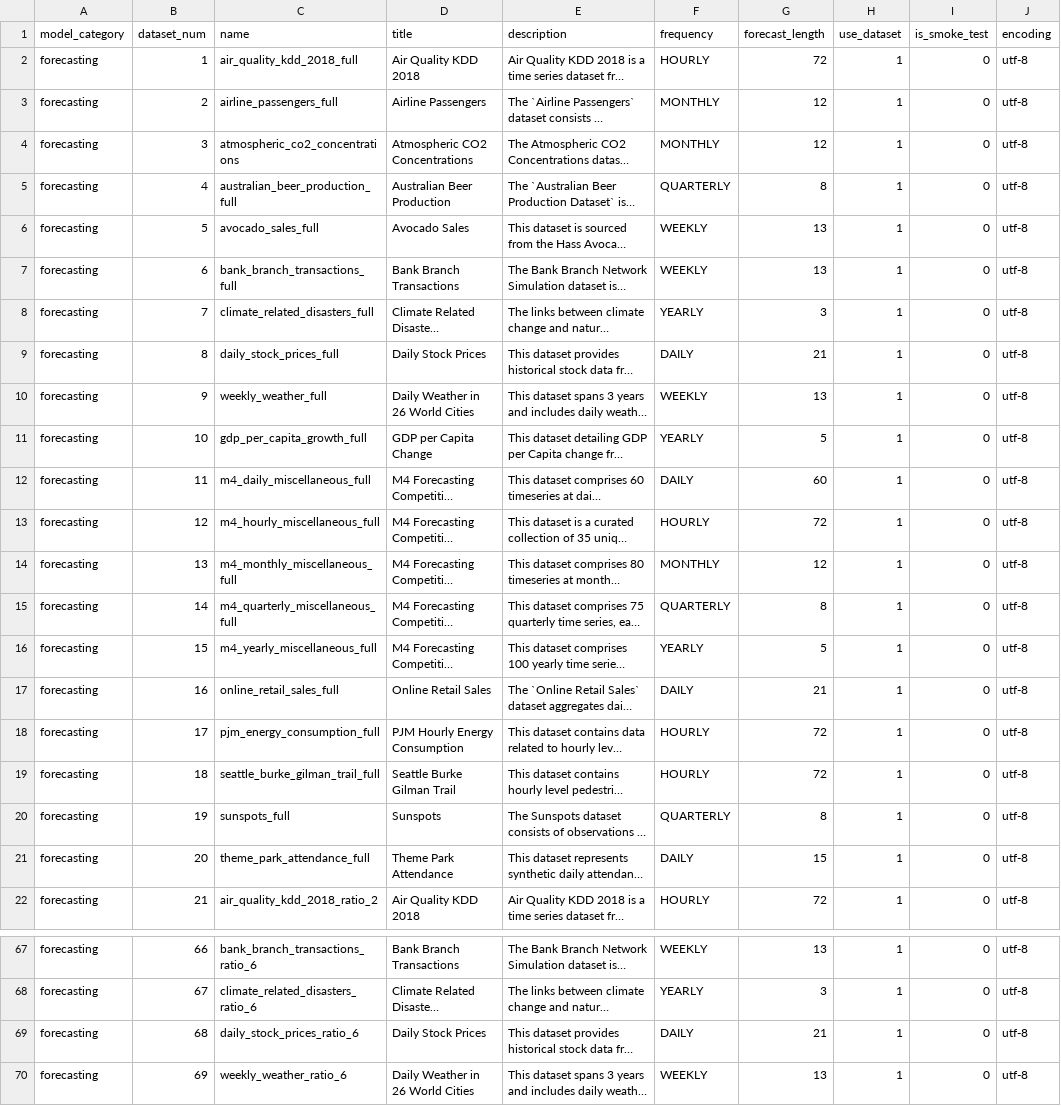
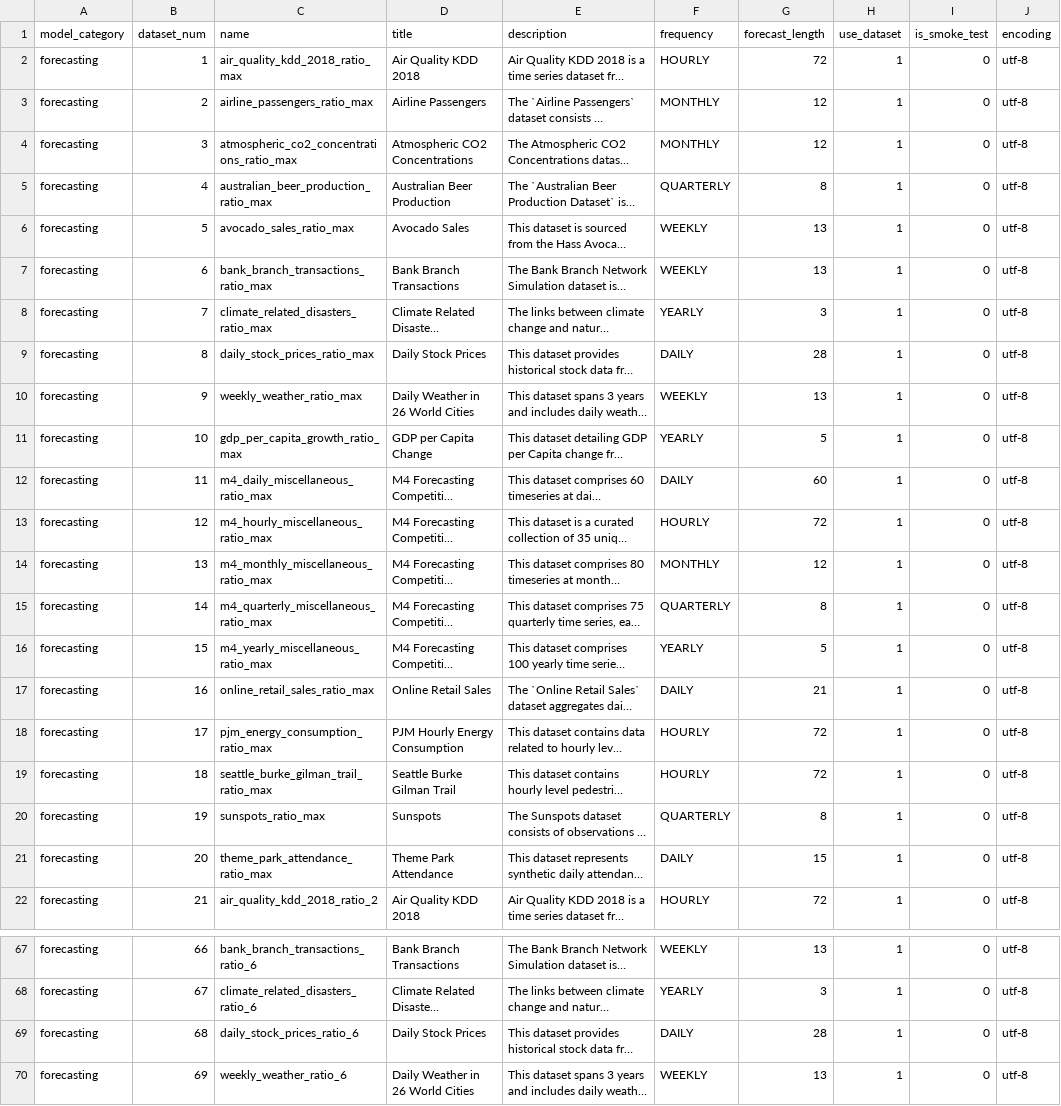
Before and after one commit to readytensor/rt_vsdv_forecasting_datasets, a CSV file: config/forecasting_datasets.csv, drawn as a sheet; only a part is shown, gaps mark what is left out; long unchanged cells end in …; the diff covers the shown part only; the diff names each change by its address in the sheet, - before the commit and + after, or states it on an @@ line.

```diff
--- a/config/forecasting_datasets.csv
+++ b/config/forecasting_datasets.csv
-C2 (name): air_quality_kdd_2018_full
+C2 (name): air_quality_kdd_2018_ratio_max
-C3 (name): airline_passengers_full
+C3 (name): airline_passengers_ratio_max
-C4 (name): atmospheric_co2_concentrations
+C4 (name): atmospheric_co2_concentrations_ratio_max
-C5 (name): australian_beer_production_full
+C5 (name): australian_beer_production_ratio_max
-C6 (name): avocado_sales_full
+C6 (name): avocado_sales_ratio_max
-C7 (name): bank_branch_transactions_full
+C7 (name): bank_branch_transactions_ratio_max
-C8 (name): climate_related_disasters_full
+C8 (name): climate_related_disasters_ratio_max
-C9 (name): daily_stock_prices_full
+C9 (name): daily_stock_prices_ratio_max
-G9 (forecast_length): 21
+G9 (forecast_length): 28
-C10 (name): weekly_weather_full
+C10 (name): weekly_weather_ratio_max
-C11 (name): gdp_per_capita_growth_full
+C11 (name): gdp_per_capita_growth_ratio_max
-C12 (name): m4_daily_miscellaneous_full
+C12 (name): m4_daily_miscellaneous_ratio_max
-C13 (name): m4_hourly_miscellaneous_full
+C13 (name): m4_hourly_miscellaneous_ratio_max
-C14 (name): m4_monthly_miscellaneous_full
+C14 (name): m4_monthly_miscellaneous_ratio_max
-C15 (name): m4_quarterly_miscellaneous_full
+C15 (name): m4_quarterly_miscellaneous_ratio_max
-C16 (name): m4_yearly_miscellaneous_full
+C16 (name): m4_yearly_miscellaneous_ratio_max
-C17 (name): online_retail_sales_full
+C17 (name): online_retail_sales_ratio_max
-C18 (name): pjm_energy_consumption_full
+C18 (name): pjm_energy_consumption_ratio_max
-C19 (name): seattle_burke_gilman_trail_full
+C19 (name): seattle_burke_gilman_trail_ratio_max
-C20 (name): sunspots_full
+C20 (name): sunspots_ratio_max
-C21 (name): theme_park_attendance_full
+C21 (name): theme_park_attendance_ratio_max
-G69 (forecast_length): 21
+G69 (forecast_length): 28
```
Also changed, not shown: 3 edited cells elsewhere in this file, config/forecasting_datasets_fields.csv, 1 other file.
